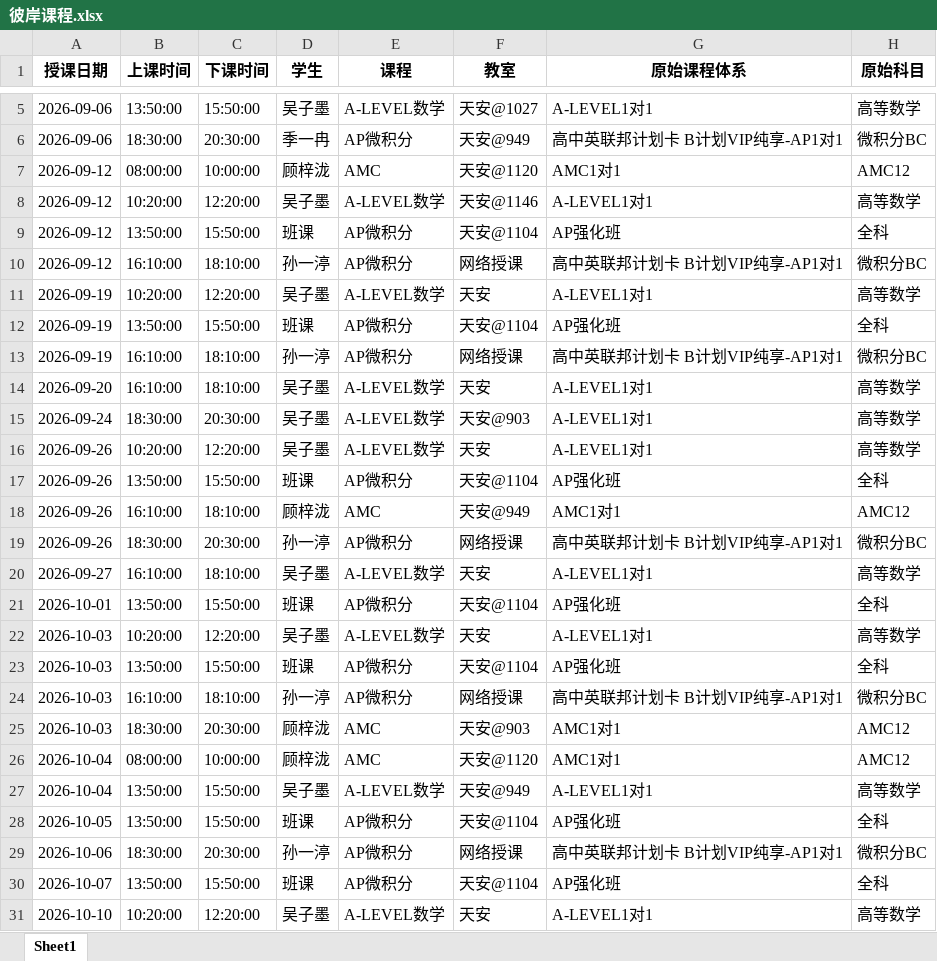
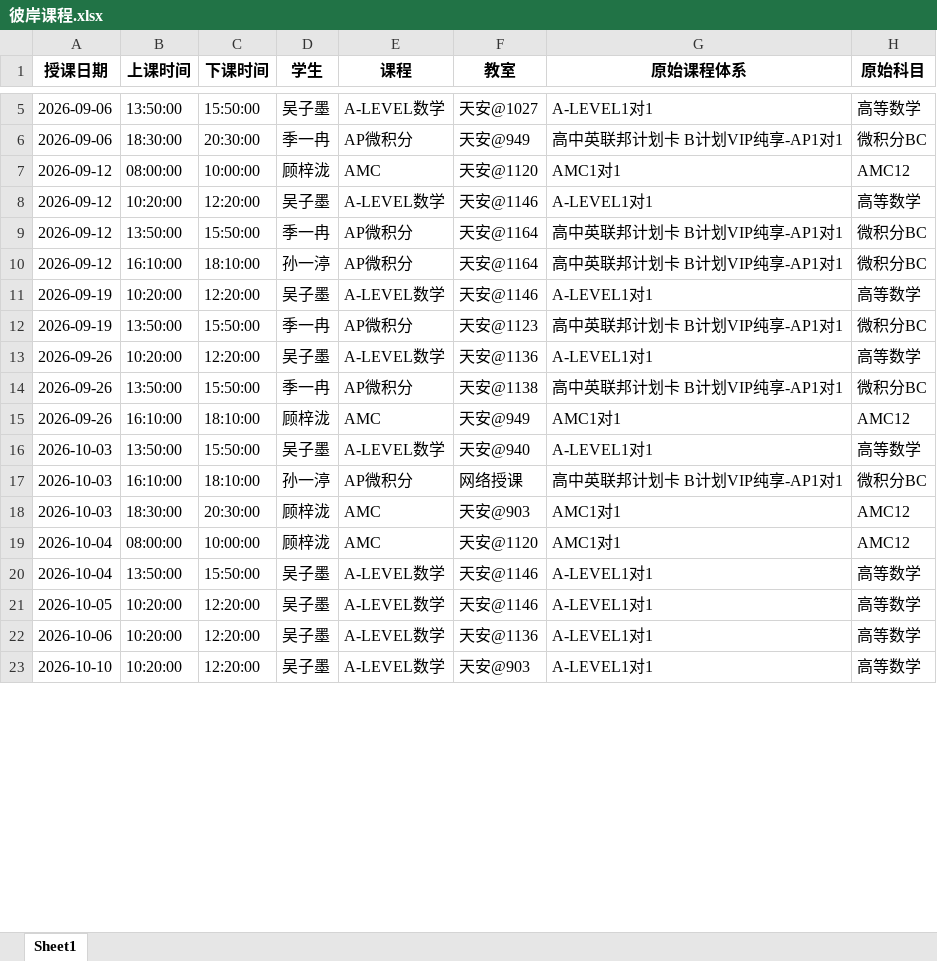
Before and after one commit to xiulikun/course-schedule, an Excel workbook: 彼岸课程.xlsx, sheet Sheet1, drawn as a sheet; only a part is shown, gaps mark what is left out; values as stored, in another font and other column widths than the file's, no borders; removed rows and columns are numbered as before the commit, all else as after; the diff covers the shown part only; the diff names each change by its address in the sheet, - before the commit and + after, or states it on an @@ line.

Commit message:
更新 彼岸课程.xlsx

```diff
--- a/彼岸课程.xlsx (sheet Sheet1)
+++ b/彼岸课程.xlsx (sheet Sheet1)
-D9 (学生): 班课
+D9 (学生): 季一冉
-F9 (教室): 天安@1104
+F9 (教室): 天安@1164
-G9 (原始课程体系): AP强化班
+G9 (原始课程体系): 高中英联邦计划卡 B计划VIP纯享-AP1对1
-H9 (原始科目): 全科
+H9 (原始科目): 微积分BC
-F10 (教室): 网络授课
+F10 (教室): 天安@1164
-F11 (教室): 天安
+F11 (教室): 天安@1146
-row 12: 2026-09-19 | 13:50:00 | 15:50:00 | 班课 | AP微积分 | 天安@1104 | AP强化班 | 全科
-B12 (上课时间): 16:10:00
+B12 (上课时间): 13:50:00
-C12 (下课时间): 18:10:00
+C12 (下课时间): 15:50:00
-D12 (学生): 孙一渟
+D12 (学生): 季一冉
-F12 (教室): 网络授课
+F12 (教室): 天安@1123
-row 14: 2026-09-20 | 16:10:00 | 18:10:00 | 吴子墨 | A-LEVEL数学 | 天安 | A-LEVEL1对1 | 高等数学
-row 15: 2026-09-24 | 18:30:00 | 20:30:00 | 吴子墨 | A-LEVEL数学 | 天安@903 | A-LEVEL1对1 | 高等数学
-F13 (教室): 天安
+F13 (教室): 天安@1136
-D14 (学生): 班课
+D14 (学生): 季一冉
-F14 (教室): 天安@1104
+F14 (教室): 天安@1138
-G14 (原始课程体系): AP强化班
+G14 (原始课程体系): 高中英联邦计划卡 B计划VIP纯享-AP1对1
-H14 (原始科目): 全科
+H14 (原始科目): 微积分BC
-row 19: 2026-09-26 | 18:30:00 | 20:30:00 | 孙一渟 | AP微积分 | 网络授课 | 高中英联邦计划卡 B计划VIP纯享-AP1对1 | 微积分BC
-row 20: 2026-09-27 | 16:10:00 | 18:10:00 | 吴子墨 | A-LEVEL数学 | 天安 | A-LEVEL1对1 | 高等数学
-row 21: 2026-10-01 | 13:50:00 | 15:50:00 | 班课 | AP微积分 | 天安@1104 | AP强化班 | 全科
-B16 (上课时间): 10:20:00
+B16 (上课时间): 13:50:00
-C16 (下课时间): 12:20:00
+C16 (下课时间): 15:50:00
-F16 (教室): 天安
+F16 (教室): 天安@940
-row 23: 2026-10-03 | 13:50:00 | 15:50:00 | 班课 | AP微积分 | 天安@1104 | AP强化班 | 全科
-F20 (教室): 天安@949
+F20 (教室): 天安@1146
-row 28: 2026-10-05 | 13:50:00 | 15:50:00 | 班课 | AP微积分 | 天安@1104 | AP强化班 | 全科
-row 29: 2026-10-06 | 18:30:00 | 20:30:00 | 孙一渟 | AP微积分 | 网络授课 | 高中英联邦计划卡 B计划VIP纯享-AP1对1 | 微积分BC
-row 30: 2026-10-07 | 13:50:00 | 15:50:00 | 班课 | AP微积分 | 天安@1104 | AP强化班 | 全科
+row 21: 2026-10-05 | 10:20:00 | 12:20:00 | 吴子墨 | A-LEVEL数学 | 天安@1146 | A-LEVEL1对1 | 高等数学
+row 22: 2026-10-06 | 10:20:00 | 12:20:00 | 吴子墨 | A-LEVEL数学 | 天安@1136 | A-LEVEL1对1 | 高等数学
-F23 (教室): 天安
+F23 (教室): 天安@903
```
Also changed, not shown: 2 added rows, 6 removed rows and 7 edited cells elsewhere in this sheet.
